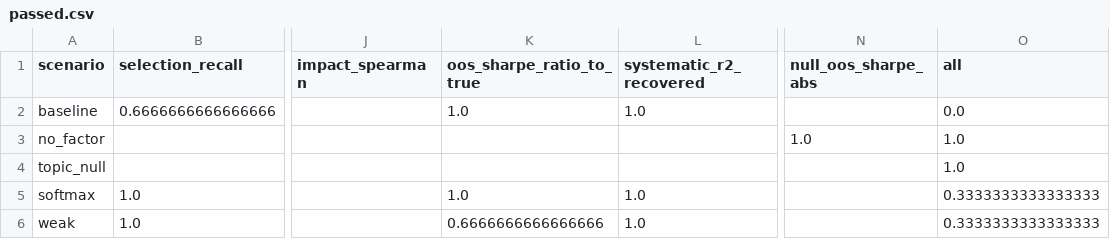
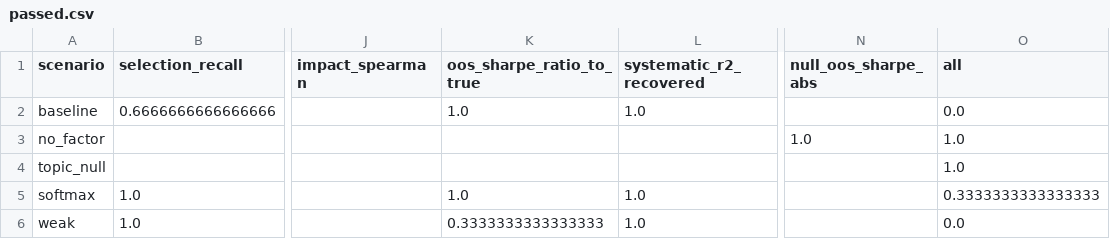
Before and after one commit to bozso11/narrative-ipca, a CSV file: reports/simulation/full/tol02/passed.csv, drawn as a sheet; only a part is shown, gaps mark what is left out; the diff names each change by its address in the sheet, - before the commit and + after, or states it on an @@ line.

```diff
--- a/reports/simulation/full/tol02/passed.csv
+++ b/reports/simulation/full/tol02/passed.csv
-K6 (oos_sharpe_ratio_to_true): 0.6666666666666666
+K6 (oos_sharpe_ratio_to_true): 0.3333333333333333
-O6 (all): 0.3333333333333333
+O6 (all): 0.0
```
Also changed, not shown: reports/simulation/full/tol02/per_run.csv, reports/simulation/full/tol02/summary.csv, 7 other files.
